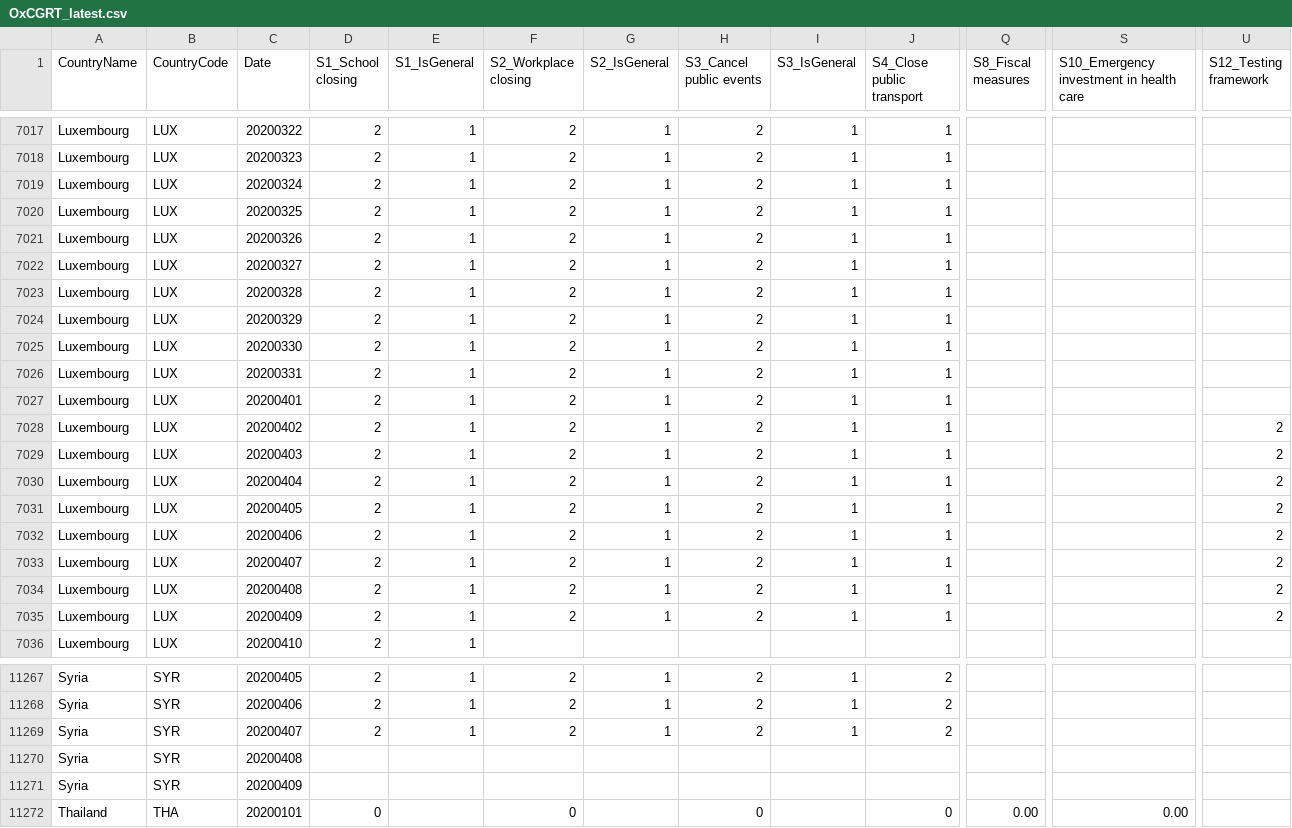
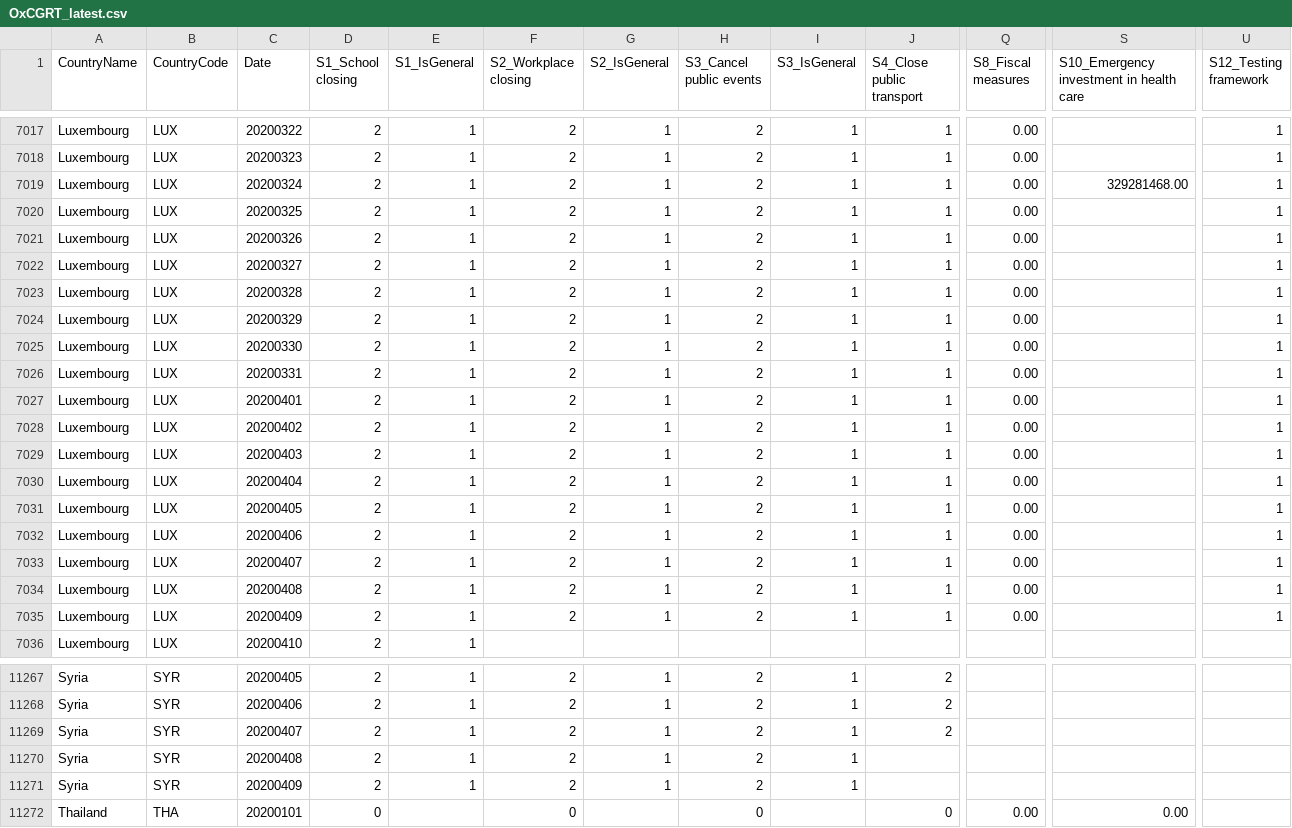
Before and after one commit to OxCGRT/covid-policy-tracker, a CSV file: data/OxCGRT_latest.csv, drawn as a sheet; only a part is shown, gaps mark what is left out; the diff covers the shown part only; the diff names each change by its address in the sheet, - before the commit and + after, or states it on an @@ line.

```diff
--- a/data/OxCGRT_latest.csv
+++ b/data/OxCGRT_latest.csv
-Q7017:Q7035 (S8_Fiscal measures): (empty)
+Q7017:Q7035 (S8_Fiscal measures): 0.00
-U7017:U7027 (S12_Testing framework): (empty)
+U7017:U7027 (S12_Testing framework): 1
-S7019: (empty)
+S7019: 329281468.00
-U7028:U7035 (S12_Testing framework): 2
+U7028:U7035 (S12_Testing framework): 1
-D11270:D11271 (S1_School closing): (empty)
+D11270:D11271 (S1_School closing): 2
-E11270:E11271 (S1_IsGeneral): (empty)
+E11270:E11271 (S1_IsGeneral): 1
-F11270:F11271 (S2_Workplace closing): (empty)
+F11270:F11271 (S2_Workplace closing): 2
-G11270:G11271 (S2_IsGeneral): (empty)
+G11270:G11271 (S2_IsGeneral): 1
-H11270:H11271 (S3_Cancel public events): (empty)
+H11270:H11271 (S3_Cancel public events): 2
-I11270:I11271 (S3_IsGeneral): (empty)
+I11270:I11271 (S3_IsGeneral): 1
```
Also changed, not shown: 101 edited cells elsewhere in this file.
